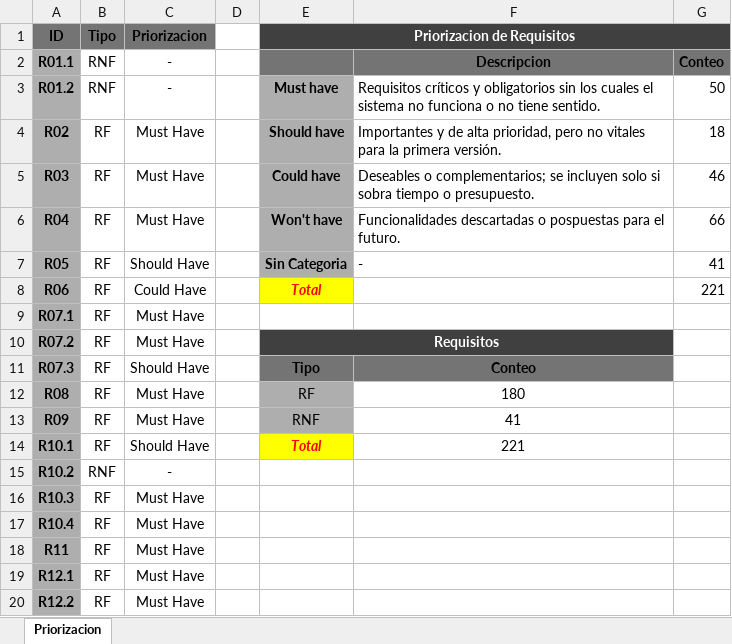
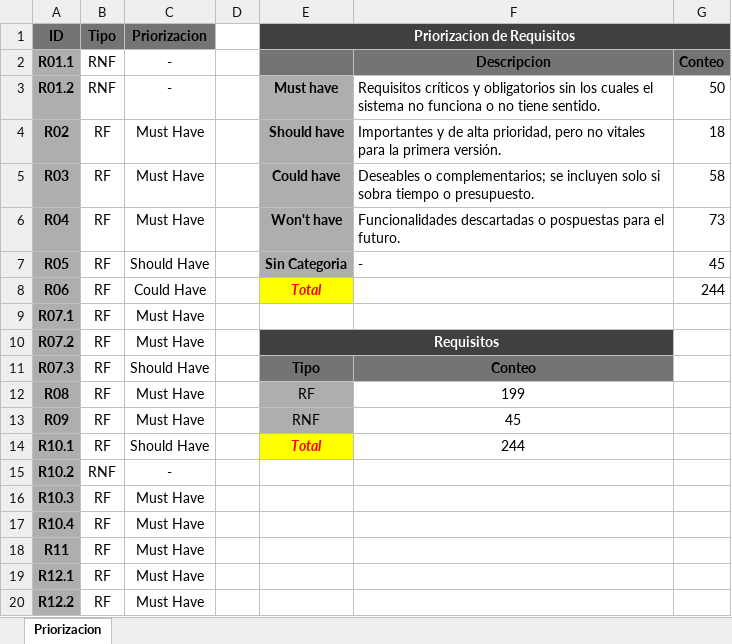
Before and after one commit to JunixOs/statphi-backend, an Excel workbook: docs/misc/project-work/StatPhi - Priorizacion de Requisitos.xlsx, sheet Priorizacion, drawn as a sheet; only a part is shown; values as stored, in another font and other column widths than the file's, no borders; the diff covers the shown part only; the diff names each change by its address in the sheet, - before the commit and + after, or states it on an @@ line.

```diff
--- a/docs/misc/project-work/StatPhi - Priorizacion de Requisitos.xlsx (sheet Priorizacion)
+++ b/docs/misc/project-work/StatPhi - Priorizacion de Requisitos.xlsx (sheet Priorizacion)
-G5: 46
+G5: 58
-G6: 66
+G6: 73
-G7: 41
+G7: 45
-G8: 221
+G8: 244
-F12: 180
+F12: 199
-F13: 41
+F13: 45
-F14: 221
+F14: 244
```
Also changed, not shown: 48 edited cells elsewhere in this sheet, docs/misc/project-work/StatPhi - Analisis de Relaciones entre Requisitos.xlsx, 1 other file.
